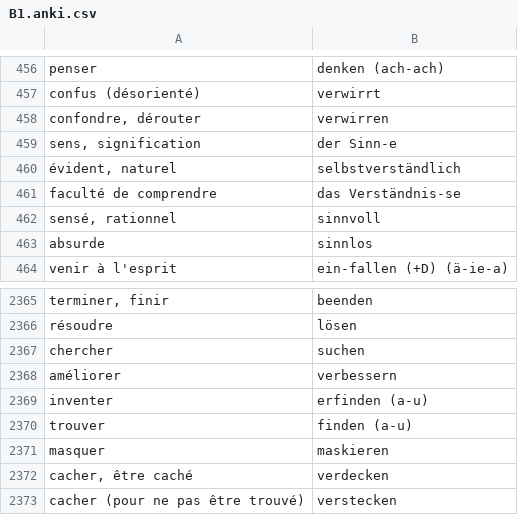
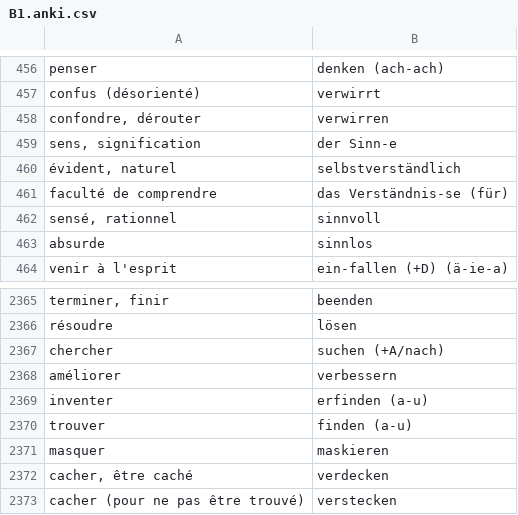
Before and after one commit to alexn11/anki-listes, a CSV file: B1.anki.csv, drawn as a sheet; only a part is shown, gaps mark what is left out.

```diff
--- a/B1.anki.csv
+++ b/B1.anki.csv
@@ -460,3 +460,3 @@ sens, signification;der Sinn-e
 évident, naturel;selbstverständlich
-faculté de comprendre;das Verständnis-se
+faculté de comprendre;das Verständnis-se (für)
 sensé, rationnel;sinnvoll
@@ -2366,3 +2366,3 @@ terminer, finir;beenden
 résoudre;lösen
-chercher;suchen
+chercher;suchen (+A/nach)
 améliorer;verbessern
```
Also changed, not shown: worter-liste-decks.anki.csv.
